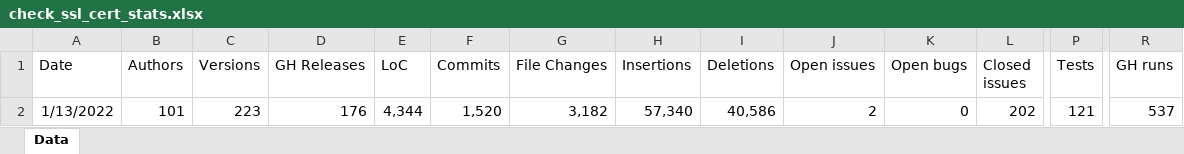
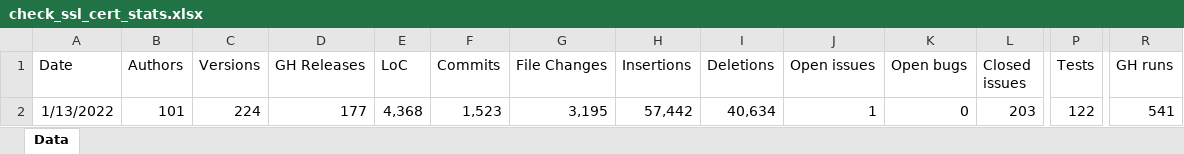
Before and after one commit to matteocorti/check_ssl_cert, an Excel workbook: varia/check_ssl_cert_stats.xlsx, sheet Data, drawn as a sheet; only a part is shown, gaps mark what is left out; values as stored, in another font and other column widths than the file's, no borders; table styles not drawn; the diff names each change by its address in the sheet, - before the commit and + after, or states it on an @@ line.

Commit message:
Updated the stats after last release

```diff
--- a/varia/check_ssl_cert_stats.xlsx (sheet Data)
+++ b/varia/check_ssl_cert_stats.xlsx (sheet Data)
-C2 (Versions): 223
+C2 (Versions): 224
-D2 (GH Releases): 176
+D2 (GH Releases): 177
-E2 (LoC): 4,344
+E2 (LoC): 4,368
-F2 (Commits): 1,520
+F2 (Commits): 1,523
-G2 (File Changes): 3,182
+G2 (File Changes): 3,195
-H2 (Insertions): 57,340
+H2 (Insertions): 57,442
-I2 (Deletions): 40,586
+I2 (Deletions): 40,634
-J2 (Open issues): 2
+J2 (Open issues): 1
-L2 (Closed issues): 202
+L2 (Closed issues): 203
-P2 (Tests): 121
+P2 (Tests): 122
-R2 (GH runs): 537
+R2 (GH runs): 541
```
